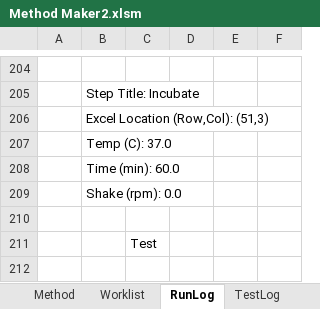
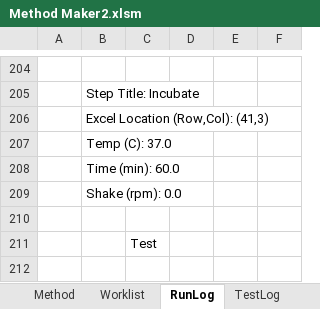
Before and after one commit to Pfizer-BradleyBare/PytomatedLiquidHandling, an Excel workbook: Method Maker2.xlsm, sheet RunLog, drawn as a sheet; only a part is shown, gaps mark what is left out; values as stored, in another font and other column widths than the file's, no borders; the diff covers the shown part only; the diff names each change by its address in the sheet, - before the commit and + after, or states it on an @@ line.

```diff
--- a/Method Maker2.xlsm (sheet RunLog)
+++ b/Method Maker2.xlsm (sheet RunLog)
-B206: Excel Location (Row,Col): (51,3)
+B206: Excel Location (Row,Col): (41,3)
```
Also changed, not shown: 76 removed rows elsewhere in this sheet, sheet TestLog, sheet Method.
